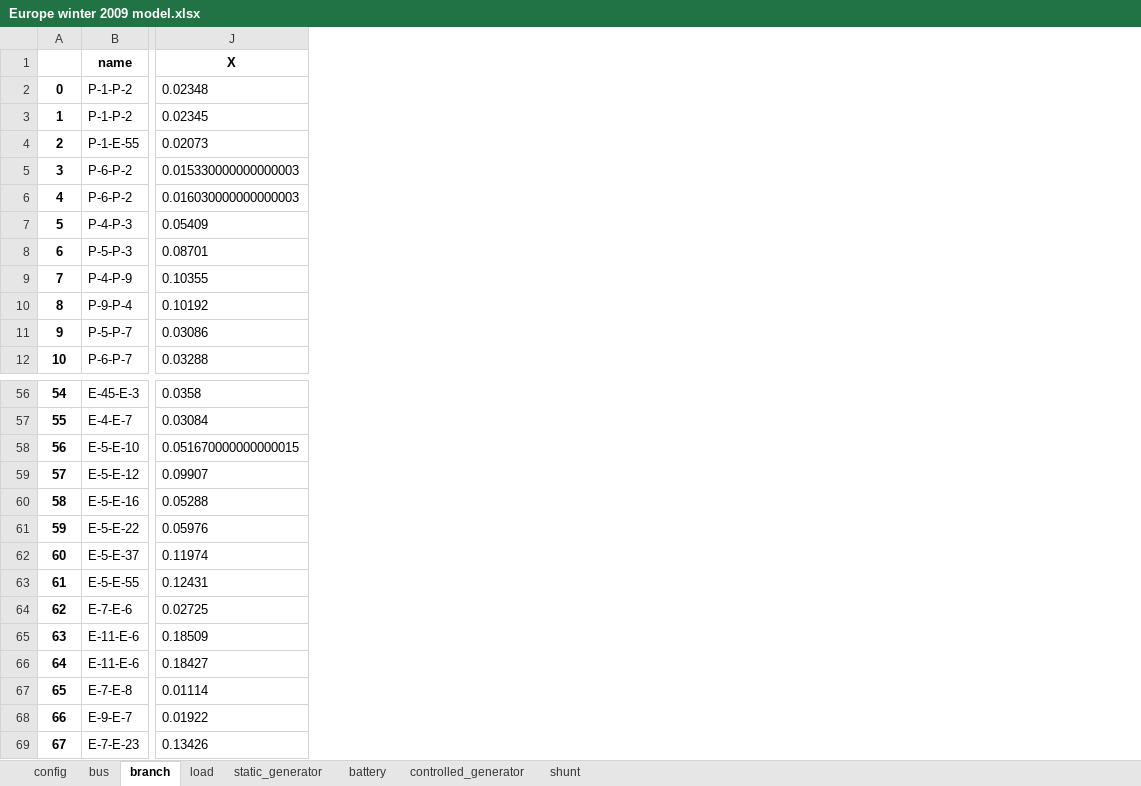
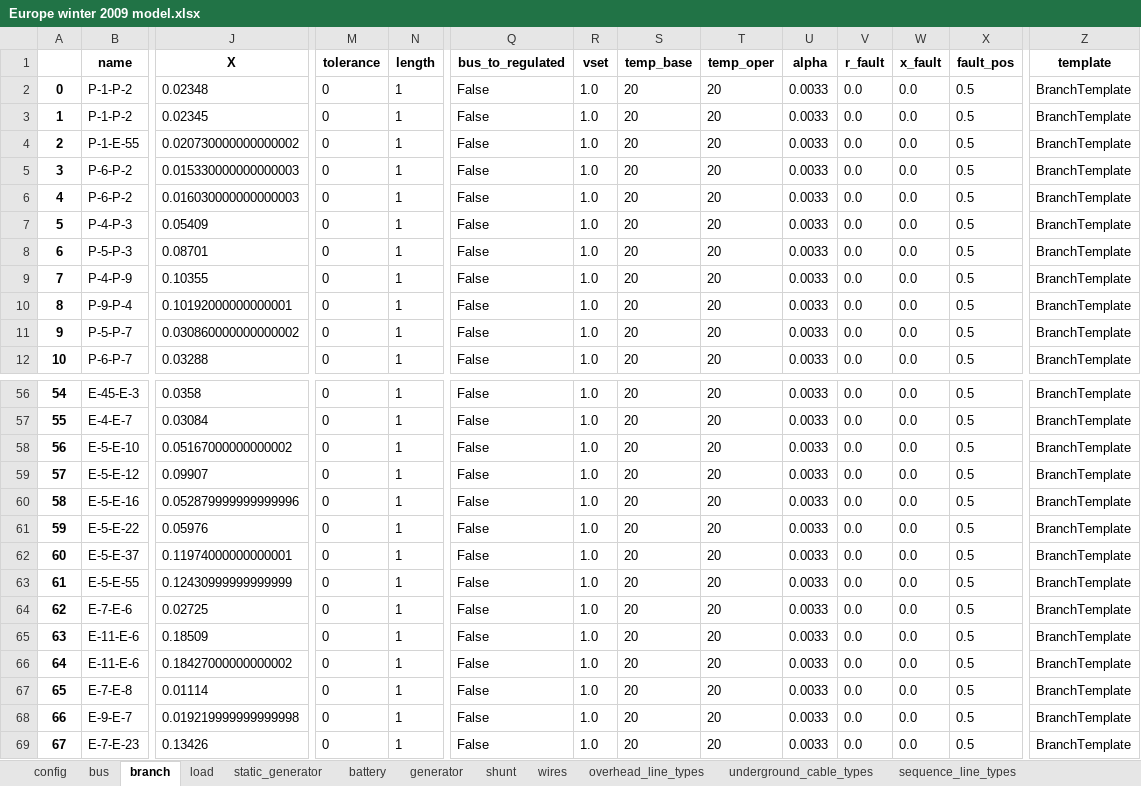
Before and after one commit to schuttpj86/vera1, an Excel workbook: Grids_and_profiles/grids/Europe winter 2009 model.xlsx, sheet branch, drawn as a sheet; only a part is shown, gaps mark what is left out; values as stored, in another font and other column widths than the file's, no borders; the diff covers the shown part only; the diff names each change by its address in the sheet, - before the commit and + after, or states it on an @@ line.

```diff
--- a/Grids_and_profiles/grids/Europe winter 2009 model.xlsx (sheet branch)
+++ b/Grids_and_profiles/grids/Europe winter 2009 model.xlsx (sheet branch)
-sheet tab: controlled_generator
+sheet tab: generator
+sheet tab: wires
+sheet tab: overhead_line_types
+sheet tab: underground_cable_types
+sheet tab: sequence_line_types
+column M (tolerance), rows 2-12: all 0; rows 56-69: all 0
+column N (length), rows 2-12: all 1; rows 56-69: all 1
+column Q (bus_to_regulated), rows 2-12: all False; rows 56-69: all False
+column R (vset), rows 2-12: all 1.0; rows 56-69: all 1.0
+column S (temp_base), rows 2-12: all 20; rows 56-69: all 20
+column T (temp_oper), rows 2-12: all 20; rows 56-69: all 20
+column U (alpha), rows 2-12: all 0.0033; rows 56-69: all 0.0033
+column V (r_fault), rows 2-12: all 0.0; rows 56-69: all 0.0
+column W (x_fault), rows 2-12: all 0.0; rows 56-69: all 0.0
+column X (fault_pos), rows 2-12: all 0.5; rows 56-69: all 0.5
+column Z (template), rows 2-12: all BranchTemplate; rows 56-69: all BranchTemplate
-J4 (X): 0.02073
+J4 (X): 0.020730000000000002
-J10 (X): 0.10192
+J10 (X): 0.10192000000000001
-J11 (X): 0.03086
+J11 (X): 0.030860000000000002
-J58 (X): 0.051670000000000015
+J58 (X): 0.05167000000000002
-J60 (X): 0.05288
+J60 (X): 0.052879999999999996
-J62 (X): 0.11974
+J62 (X): 0.11974000000000001
-J63 (X): 0.12431
+J63 (X): 0.12430999999999999
-J66 (X): 0.18427
+J66 (X): 0.18427000000000002
-J68 (X): 0.01922
+J68 (X): 0.019219999999999998
```
Also changed, not shown: 341 edited cells and cell formats elsewhere in this sheet, sheet generator, sheet bus, sheet load, sheet shunt, sheet static_generator, sheet config, 1 more sheet, other sheet tabs, Grids_and_profiles/grids/lynn5buspq.xlsx, 9 other files.
